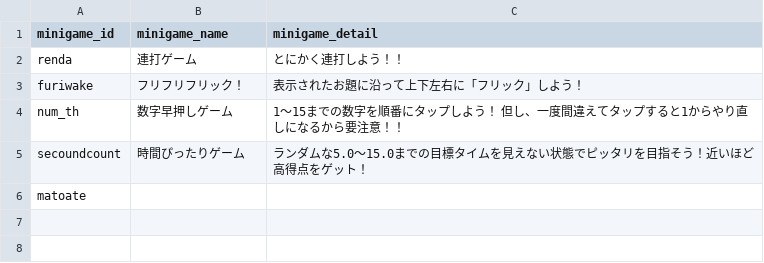
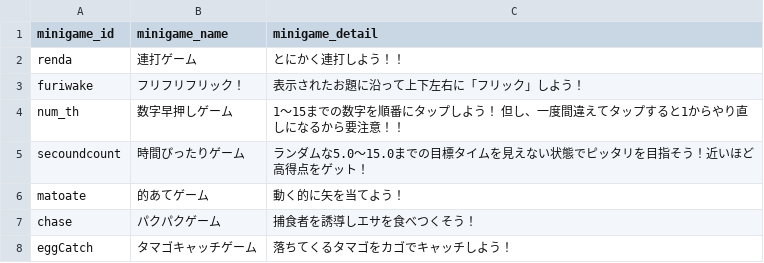
Before and after one commit to take4bcreators/expand-sugoroku-project-batch, a CSV file: data/minigame_data.csv, drawn as a sheet.

Commit message:
ミニゲーム定義CSV追加修正 #19

```diff
--- a/data/minigame_data.csv
+++ b/data/minigame_data.csv
@@ -5,2 +5,4 @@ num_th,数字早押しゲーム,1～15までの数字を順番にタップしよ
 secoundcount,時間ぴったりゲーム,ランダムな5.0～15.0までの目標タイムを見えない状態でピッタリを目指そう！近いほど高得点をゲット！
-matoate,,
+matoate,的あてゲーム,動く的に矢を当てよう！
+chase,パクパクゲーム,捕食者を誘導しエサを食べつくそう！
+eggCatch,タマゴキャッチゲーム,落ちてくるタマゴをカゴでキャッチしよう！
```
